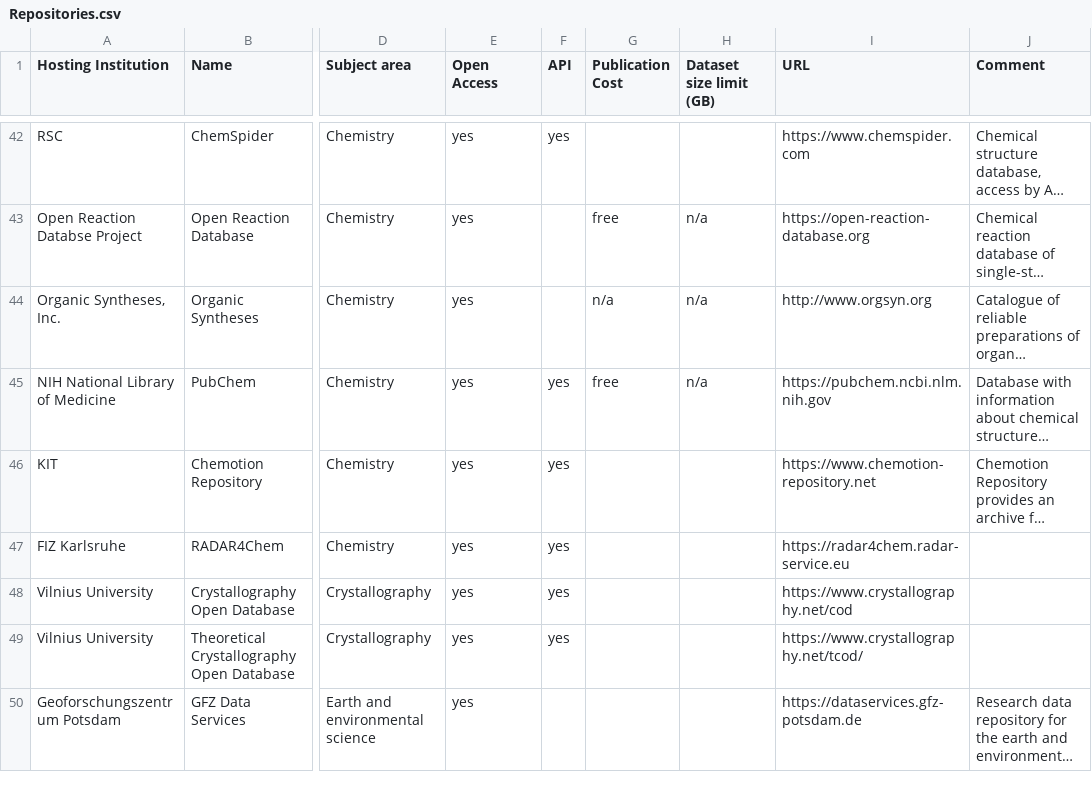
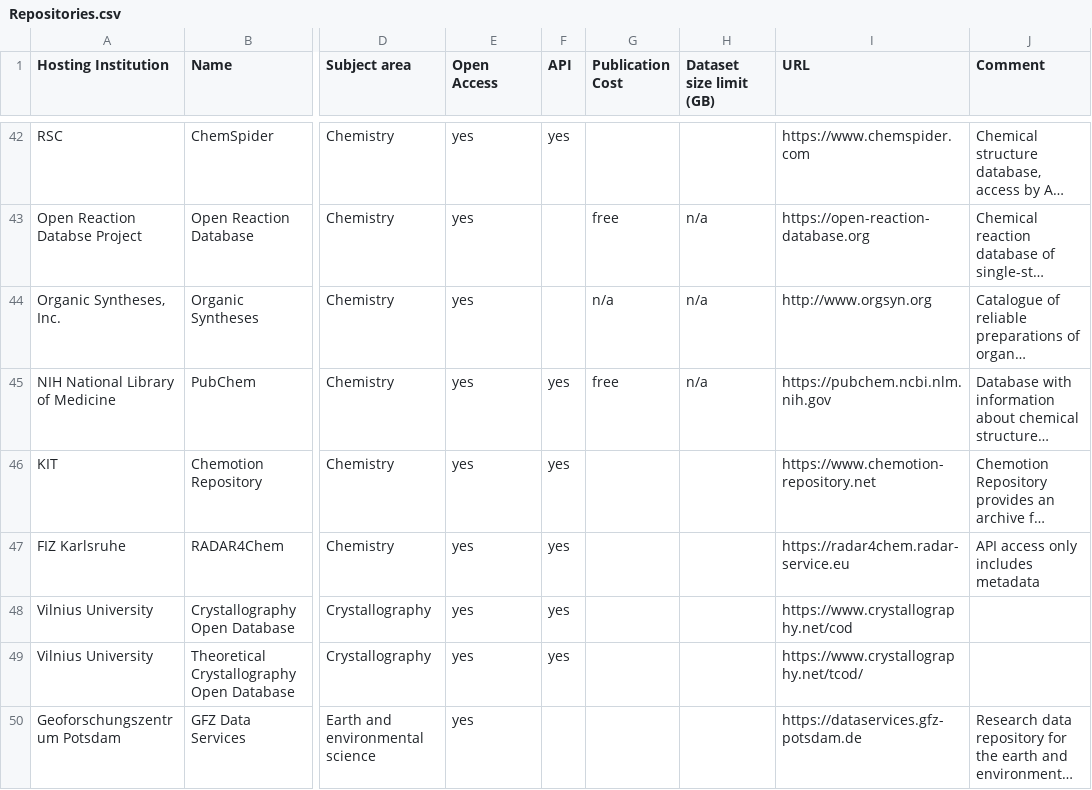
Before and after one commit to kit-data-manager/Data-Collections-Explorer, a CSV file: application/Repositories.csv, drawn as a sheet; only a part is shown, gaps mark what is left out; long unchanged cells end in …; the diff names each change by its address in the sheet, - before the commit and + after, or states it on an @@ line.

Commit message:
Clarify API access for RADAR4Chem

```diff
--- a/application/Repositories.csv
+++ b/application/Repositories.csv
-J47 (Comment): (empty)
+J47 (Comment): API access only includes metadata
```
